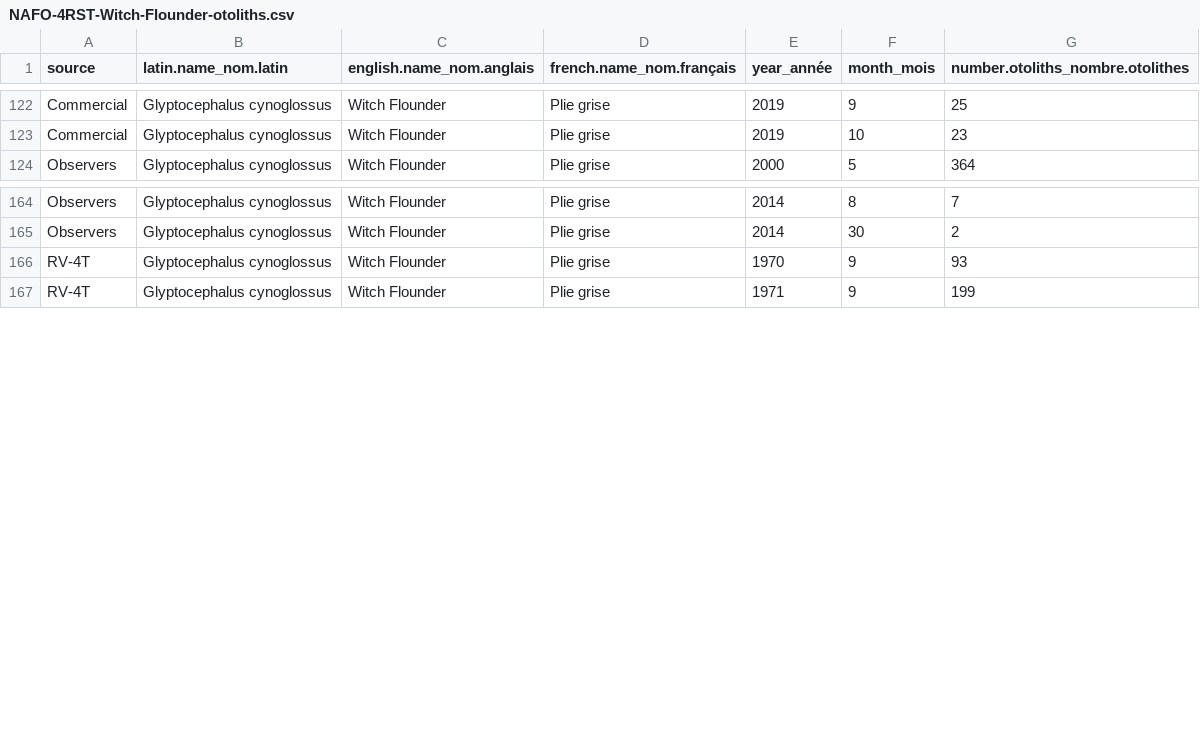
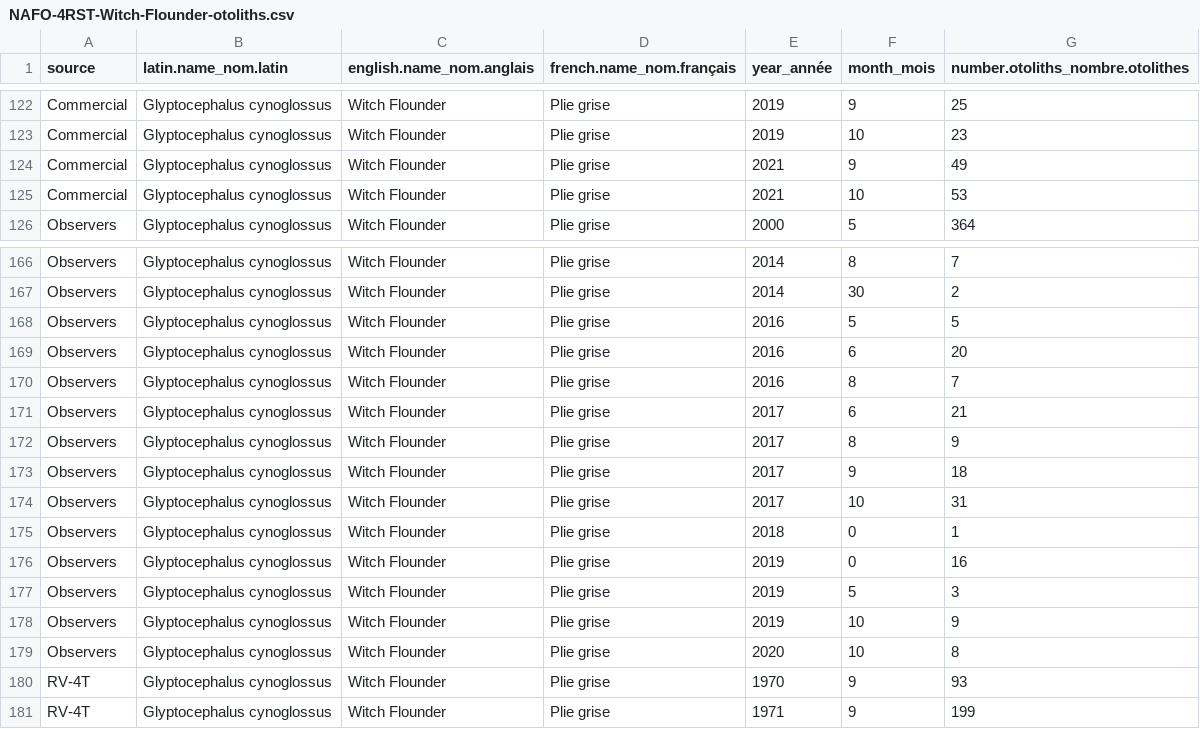
Before and after one commit to dfo-gulf-science/fgp-datasets, a CSV file: otolith_collection/NAFO-4RST-Witch-Flounder-otoliths.csv, drawn as a sheet; only a part is shown, gaps mark what is left out.

```diff
--- a/otolith_collection/NAFO-4RST-Witch-Flounder-otoliths.csv
+++ b/otolith_collection/NAFO-4RST-Witch-Flounder-otoliths.csv
@@ -123,2 +123,4 @@
 "Commercial","Glyptocephalus cynoglossus","Witch Flounder","Plie grise",2019,10,23
+"Commercial","Glyptocephalus cynoglossus","Witch Flounder","Plie grise",2021,9,49
+"Commercial","Glyptocephalus cynoglossus","Witch Flounder","Plie grise",2021,10,53
 "Observers","Glyptocephalus cynoglossus","Witch Flounder","Plie grise",2000,5,364
@@ -165,2 +167,14 @@
 "Observers","Glyptocephalus cynoglossus","Witch Flounder","Plie grise",2014,30,2
+"Observers","Glyptocephalus cynoglossus","Witch Flounder","Plie grise",2016,5,5
+"Observers","Glyptocephalus cynoglossus","Witch Flounder","Plie grise",2016,6,20
+"Observers","Glyptocephalus cynoglossus","Witch Flounder","Plie grise",2016,8,7
+"Observers","Glyptocephalus cynoglossus","Witch Flounder","Plie grise",2017,6,21
+"Observers","Glyptocephalus cynoglossus","Witch Flounder","Plie grise",2017,8,9
+"Observers","Glyptocephalus cynoglossus","Witch Flounder","Plie grise",2017,9,18
+"Observers","Glyptocephalus cynoglossus","Witch Flounder","Plie grise",2017,10,31
+"Observers","Glyptocephalus cynoglossus","Witch Flounder","Plie grise",2018,0,1
+"Observers","Glyptocephalus cynoglossus","Witch Flounder","Plie grise",2019,0,16
+"Observers","Glyptocephalus cynoglossus","Witch Flounder","Plie grise",2019,5,3
+"Observers","Glyptocephalus cynoglossus","Witch Flounder","Plie grise",2019,10,9
+"Observers","Glyptocephalus cynoglossus","Witch Flounder","Plie grise",2020,10,8
 "RV-4T","Glyptocephalus cynoglossus","Witch Flounder","Plie grise",1970,9,93
```
Also changed, not shown: otolith_collection/NAFO-4RST-Witch-Flounder-ages.csv, 2 other files.
